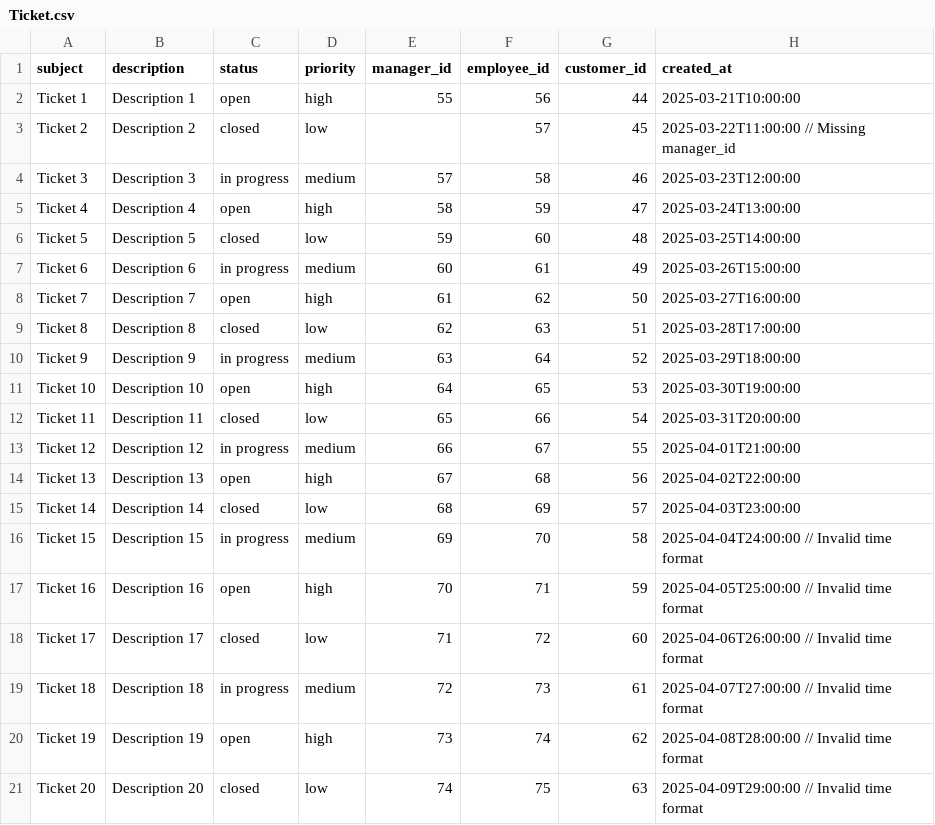
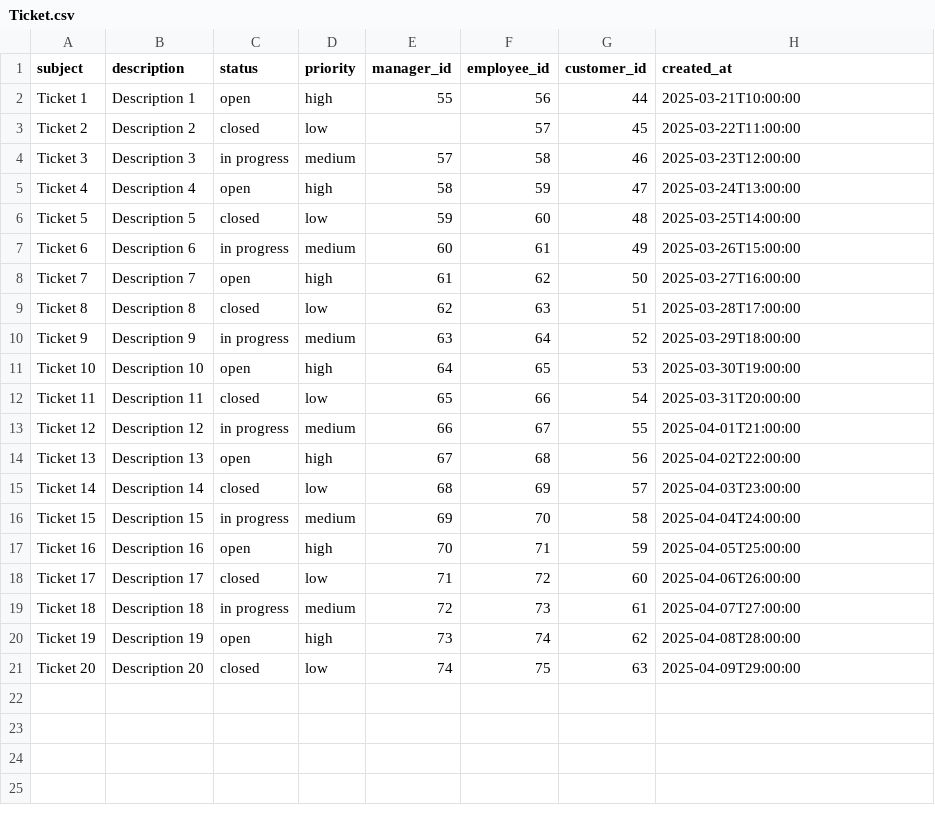
Before and after one commit to thom033/crm, a CSV file: csv/Ticket.csv, drawn as a sheet.

Commit message:
Finalisation ticket CSV

```diff
--- a/csv/Ticket.csv
+++ b/csv/Ticket.csv
@@ -2,3 +2,3 @@ subject,description,status,priority,manager_id,employee_id,customer_id,created_a
 "Ticket 1","Description 1","open","high",55,56,44,"2025-03-21T10:00:00"
-"Ticket 2","Description 2","closed","low",,57,45,"2025-03-22T11:00:00" // Missing manager_id
+"Ticket 2","Description 2","closed","low",,57,45,"2025-03-22T11:00:00"
 "Ticket 3","Description 3","in progress","medium",57,58,46,"2025-03-23T12:00:00"
@@ -15,7 +15,7 @@ subject,description,status,priority,manager_id,employee_id,customer_id,created_a
 "Ticket 14","Description 14","closed","low",68,69,57,"2025-04-03T23:00:00"
-"Ticket 15","Description 15","in progress","medium",69,70,58,"2025-04-04T24:00:00" // Invalid time format
-"Ticket 16","Description 16","open","high",70,71,59,"2025-04-05T25:00:00" // Invalid time format
-"Ticket 17","Description 17","closed","low",71,72,60,"2025-04-06T26:00:00" // Invalid time format
-"Ticket 18","Description 18","in progress","medium",72,73,61,"2025-04-07T27:00:00" // Invalid time format
-"Ticket 19","Description 19","open","high",73,74,62,"2025-04-08T28:00:00" // Invalid time format
-"Ticket 20","Description 20","closed","low",74,75,63,"2025-04-09T29:00:00" // Invalid time format
+"Ticket 15","Description 15","in progress","medium",69,70,58,"2025-04-04T24:00:00"
+"Ticket 16","Description 16","open","high",70,71,59,"2025-04-05T25:00:00"
+"Ticket 17","Description 17","closed","low",71,72,60,"2025-04-06T26:00:00"
+"Ticket 18","Description 18","in progress","medium",72,73,61,"2025-04-07T27:00:00"
+"Ticket 19","Description 19","open","high",73,74,62,"2025-04-08T28:00:00"
+"Ticket 20","Description 20","closed","low",74,75,63,"2025-04-09T29:00:00"
```
Also changed, not shown: 1 other file.
